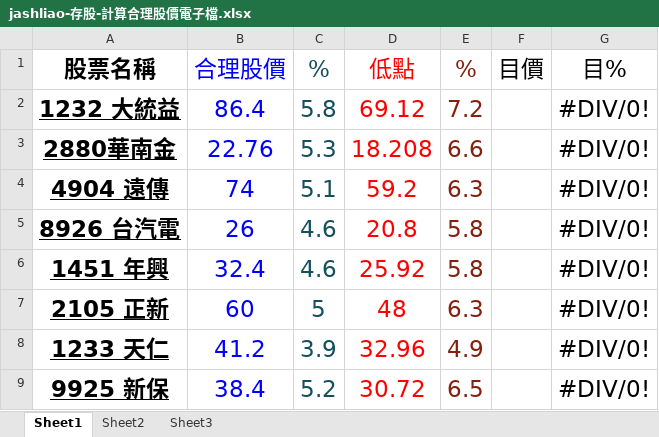
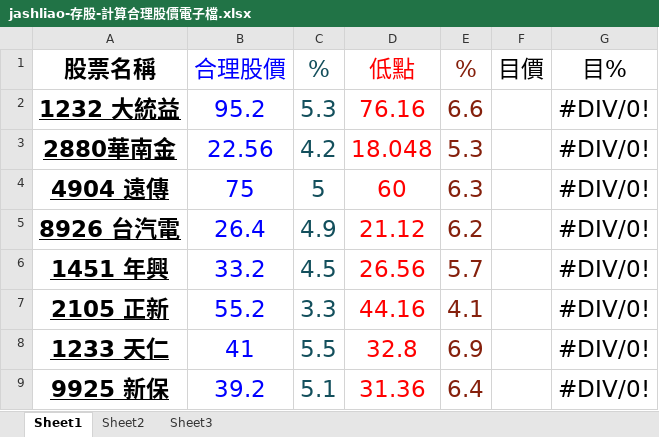
Before and after one commit to jash-git/private-trash-can, an Excel workbook: home/存股/jashliao-存股-計算合理股價電子檔.xlsx, sheet Sheet1, drawn as a sheet; only a part is shown; values as stored, in another font and other column widths than the file's, no borders; charts and pictures not drawn; the diff covers the shown part only; the diff names each change by its address in the sheet, - before the commit and + after, or states it on an @@ line.

```diff
--- a/home/存股/jashliao-存股-計算合理股價電子檔.xlsx (sheet Sheet1)
+++ b/home/存股/jashliao-存股-計算合理股價電子檔.xlsx (sheet Sheet1)
-B2 (合理股價): 86.4
+B2 (合理股價): 95.2
-C2 (%): 5.8
+C2 (%): 5.3
-D2 (低點): 69.12
+D2 (低點): 76.16
-E2 (%): 7.2
+E2 (%): 6.6
-B3 (合理股價): 22.76
+B3 (合理股價): 22.56
-C3 (%): 5.3
+C3 (%): 4.2
-D3 (低點): 18.208
+D3 (低點): 18.048
-E3 (%): 6.6
+E3 (%): 5.3
-B4 (合理股價): 74
+B4 (合理股價): 75
-C4 (%): 5.1
+C4 (%): 5
-D4 (低點): 59.2
+D4 (低點): 60
-B5 (合理股價): 26
+B5 (合理股價): 26.4
-C5 (%): 4.6
+C5 (%): 4.9
-D5 (低點): 20.8
+D5 (低點): 21.12
-E5 (%): 5.8
+E5 (%): 6.2
-B6 (合理股價): 32.4
+B6 (合理股價): 33.2
-C6 (%): 4.6
+C6 (%): 4.5
-D6 (低點): 25.92
+D6 (低點): 26.56
-E6 (%): 5.8
+E6 (%): 5.7
-B7 (合理股價): 60
+B7 (合理股價): 55.2
-C7 (%): 5
+C7 (%): 3.3
-D7 (低點): 48
+D7 (低點): 44.16
-E7 (%): 6.3
+E7 (%): 4.1
-B8 (合理股價): 41.2
+B8 (合理股價): 41
-C8 (%): 3.9
+C8 (%): 5.5
-D8 (低點): 32.96
+D8 (低點): 32.8
-E8 (%): 4.9
+E8 (%): 6.9
-B9 (合理股價): 38.4
+B9 (合理股價): 39.2
-C9 (%): 5.2
+C9 (%): 5.1
-D9 (低點): 30.72
+D9 (低點): 31.36
-E9 (%): 6.5
+E9 (%): 6.4
```
Also changed, not shown: 39 edited cells and cell formats elsewhere in this sheet, sheet Sheet2, charts or pictures, 1 other file.
